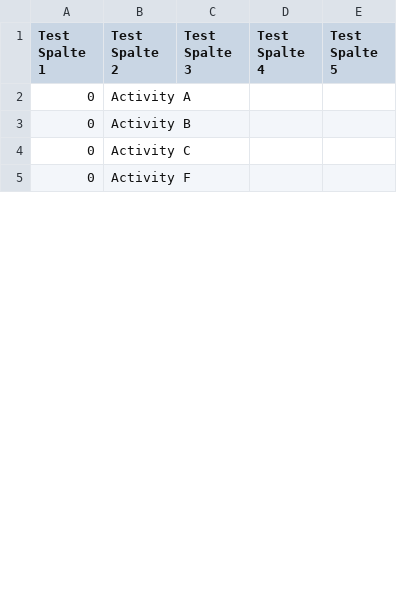
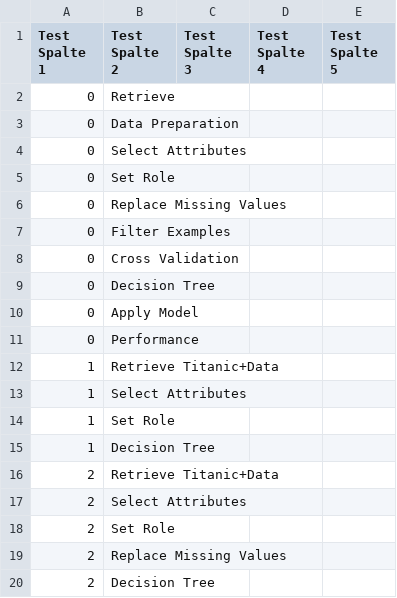
Before and after one commit to MonteChristo46/RapidProcessParser, a CSV file: php/ProcessData.csv, drawn as a sheet; only a part is shown; the diff covers the shown part only.

```diff
--- a/php/ProcessData.csv
+++ b/php/ProcessData.csv
@@ -1,5 +1,20 @@
 "Test Spalte 1","Test Spalte 2","Test Spalte 3","Test Spalte 4","Test Spalte 5"
-0,"Activity A"
-0,"Activity B"
-0,"Activity C"
-0,"Activity F"
+0,Retrieve
+0,"Data Preparation"
+0,"Select Attributes"
+0,"Set Role"
+0,"Replace Missing Values"
+0,"Filter Examples"
+0,"Cross Validation"
+0,"Decision Tree"
+0,"Apply Model"
+0,Performance
+1,"Retrieve Titanic+Data"
+1,"Select Attributes"
+1,"Set Role"
+1,"Decision Tree"
+2,"Retrieve Titanic+Data"
+2,"Select Attributes"
+2,"Set Role"
+2,"Replace Missing Values"
+2,"Decision Tree"
```
Also changed, not shown: 20 added rows, 56 removed rows and 8 edited cells elsewhere in this file, 7 other files.
